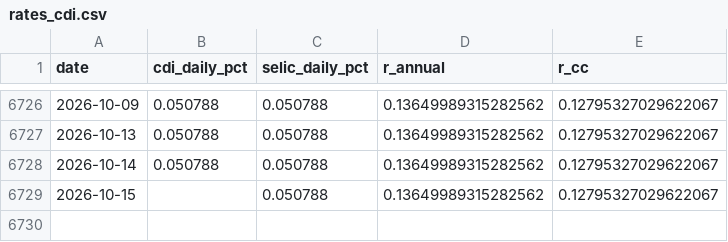
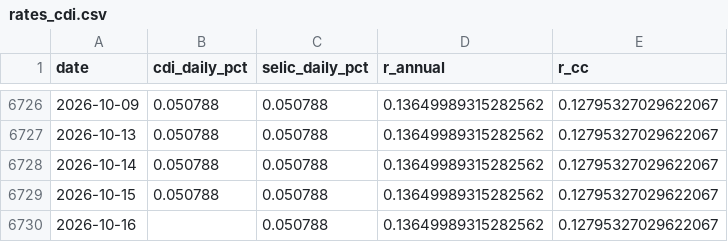
Before and after one commit to dornelesfer/b3-options-screener, a CSV file: data/rates_cdi.csv, drawn as a sheet; only a part is shown, gaps mark what is left out.

```diff
--- a/data/rates_cdi.csv
+++ b/data/rates_cdi.csv
@@ -6728,2 +6728,3 @@ date,cdi_daily_pct,selic_daily_pct,r_annual,r_cc
 2026-10-14,0.050788,0.050788,0.13649989315282562,0.12795327029622067
-2026-10-15,,0.050788,0.13649989315282562,0.12795327029622067
+2026-10-15,0.050788,0.050788,0.13649989315282562,0.12795327029622067
+2026-10-16,,0.050788,0.13649989315282562,0.12795327029622067
```
Also changed, not shown: data/ibov_daily.csv, 5 other files.
